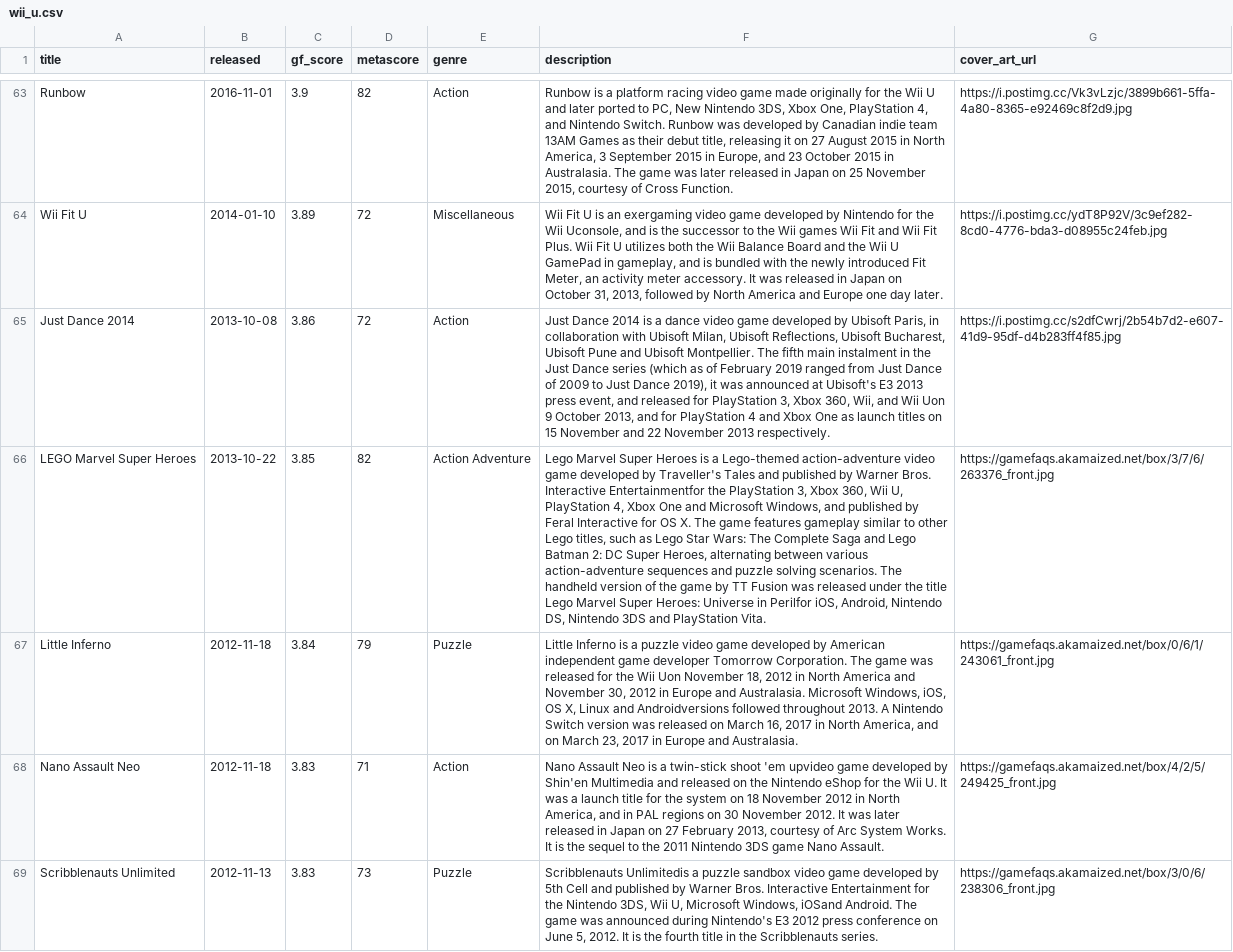
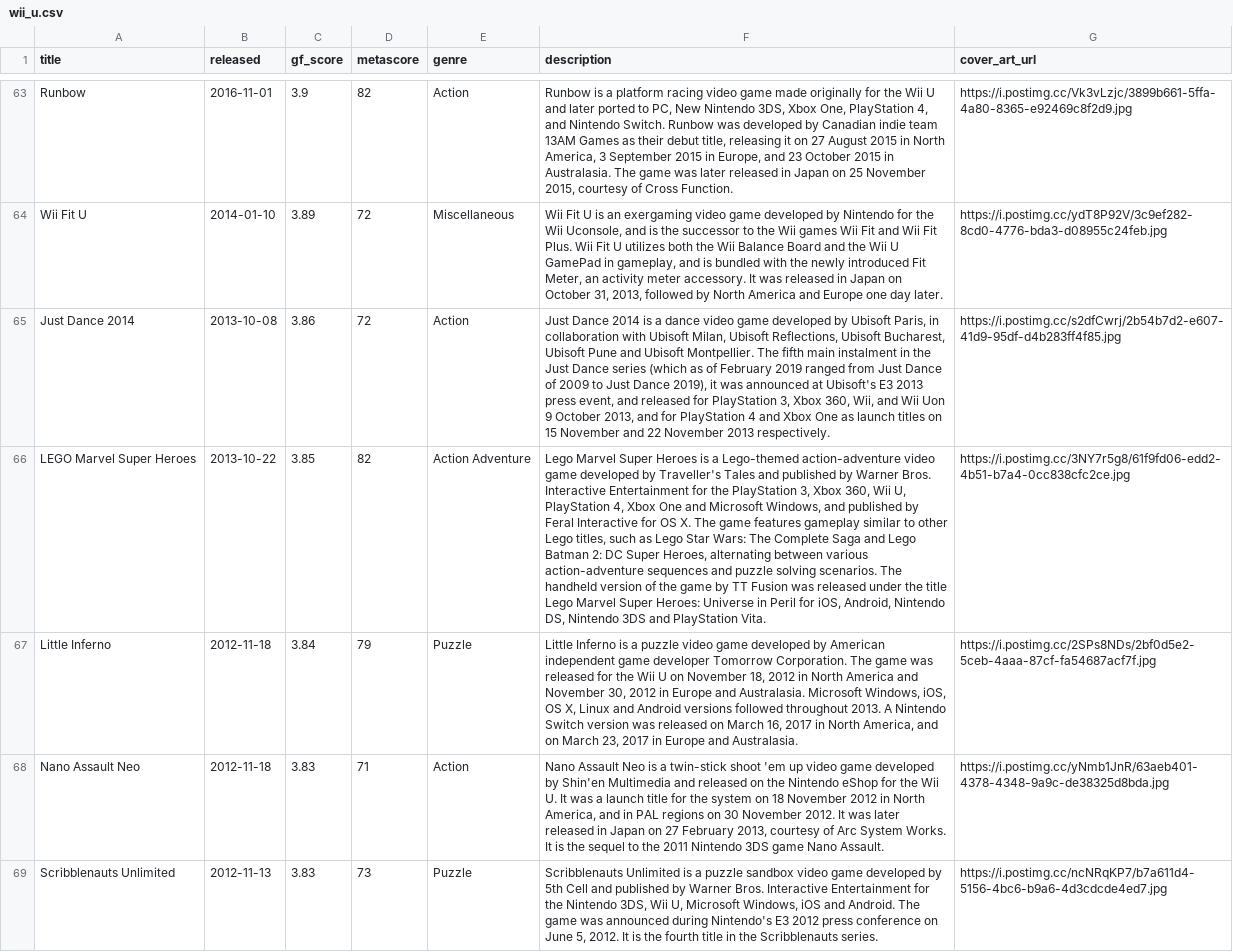
Before and after one commit to karlforshaw/opengamedb, a CSV file: wii_u.csv, drawn as a sheet; only a part is shown, gaps mark what is left out; the diff covers the shown part only; the diff names each change by its address in the sheet, - before the commit and + after, or states it on an @@ line.

Commit message:
Wii U complete
Signed-off-by: Karl Forshaw <karlforshaw@gmail.com>

```diff
--- a/wii_u.csv
+++ b/wii_u.csv
-F66 (description): …Bros. Interactive Entertainmentfor the PlayStation 3, Xbox 360, Wii U, PlayStation 4, Xbox One and Microsoft Windows, and published by Feral Interactive for OS X. The game features gameplay similar to other Lego titles, such as Lego Star Wars: The Complete Saga and Lego Batman 2: DC Super Heroes, alternating between various action-adventure sequences and puzzle solving scenarios. The handheld version of the game by TT Fusion was released under the title Lego Marvel Super Heroes: Universe in Perilfor iOS, Android,…
+F66 (description): …Bros. Interactive Entertainment for the PlayStation 3, Xbox 360, Wii U, PlayStation 4, Xbox One and Microsoft Windows, and published by Feral Interactive for OS X. The game features gameplay similar to other Lego titles, such as Lego Star Wars: The Complete Saga and Lego Batman 2: DC Super Heroes, alternating between various action-adventure sequences and puzzle solving scenarios. The handheld version of the game by TT Fusion was released under the title Lego Marvel Super Heroes: Universe in Peril for iOS, Android,…
-G66 (cover_art_url): https://gamefaqs.akamaized.net/box/3/7/6/263376_front.jpg
+G66 (cover_art_url): https://i.postimg.cc/3NY7r5g8/61f9fd06-edd2-4b51-b7a4-0cc838cfc2ce.jpg
-F67 (description): …the Wii Uon November 18, 2012 in North America and November 30, 2012 in Europe and Australasia. Microsoft Windows, iOS, OS X, Linux and Androidversions followed throughout…
+F67 (description): …the Wii U on November 18, 2012 in North America and November 30, 2012 in Europe and Australasia. Microsoft Windows, iOS, OS X, Linux and Android versions followed throughout…
-G67 (cover_art_url): https://gamefaqs.akamaized.net/box/0/6/1/243061_front.jpg
+G67 (cover_art_url): https://i.postimg.cc/2SPs8NDs/2bf0d5e2-5ceb-4aaa-87cf-fa54687acf7f.jpg
-F68 (description): …shoot 'em upvideo game developed…
+F68 (description): …shoot 'em up video game developed…
-G68 (cover_art_url): https://gamefaqs.akamaized.net/box/4/2/5/249425_front.jpg
+G68 (cover_art_url): https://i.postimg.cc/yNmb1JnR/63aeb401-4378-4348-9a9c-de38325d8bda.jpg
-F69 (description): Scribblenauts Unlimitedis a puzzle sandbox video game developed by 5th Cell and published by Warner Bros. Interactive Entertainment for the Nintendo 3DS, Wii U, Microsoft Windows, iOSand Android. The…
+F69 (description): Scribblenauts Unlimited is a puzzle sandbox video game developed by 5th Cell and published by Warner Bros. Interactive Entertainment for the Nintendo 3DS, Wii U, Microsoft Windows, iOS and Android. The…
-G69 (cover_art_url): https://gamefaqs.akamaized.net/box/3/0/6/238306_front.jpg
+G69 (cover_art_url): https://i.postimg.cc/ncNRqKP7/b7a611d4-5156-4bc6-b9a6-4d3cdcde4ed7.jpg
```
Also changed, not shown: 1 removed row and 103 edited cells elsewhere in this file.
